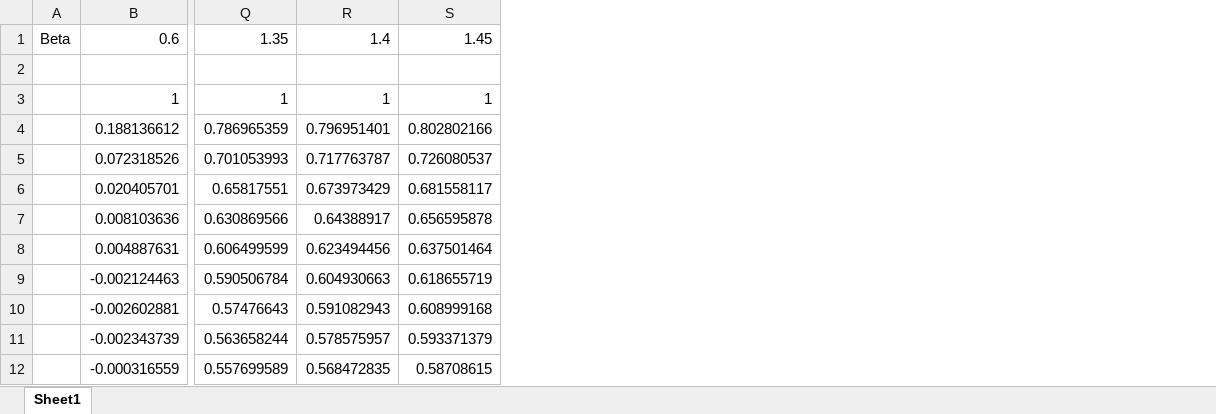
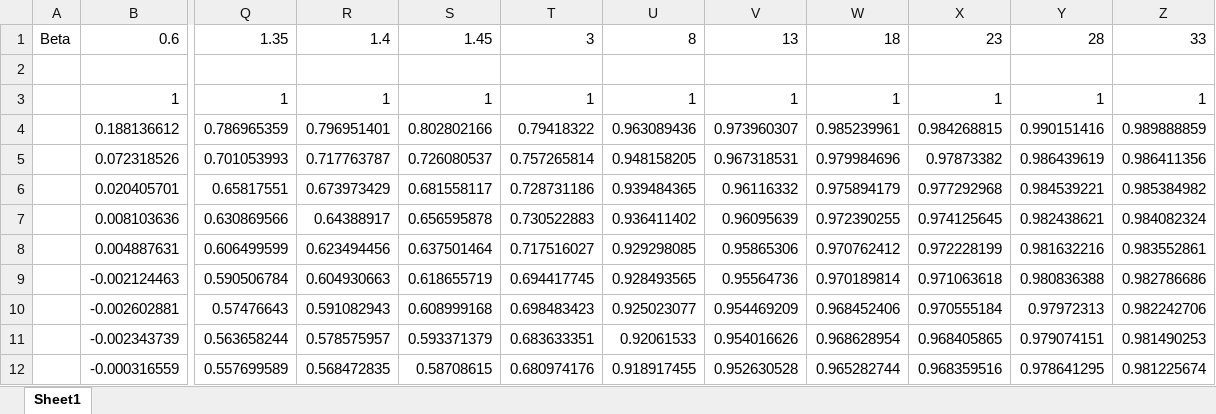
Before and after one commit to sachaichbiah/phy571, an Excel workbook: codes/Correlations128.xlsx, sheet Sheet1, drawn as a sheet; only a part is shown, gaps mark what is left out; values as stored, in another font and other column widths than the file's, no borders; the diff names each change by its address in the sheet, - before the commit and + after, or states it on an @@ line.

```diff
--- a/codes/Correlations128.xlsx (sheet Sheet1)
+++ b/codes/Correlations128.xlsx (sheet Sheet1)
+column T, rows 1-12: 3 |  | 1 | 0.79418322 | 0.757265814 | 0.728731186 | 0.730522883 | 0.717516027 | 0.694417745 | 0.698483423 | 0.683633351 | 0.680974176
+column U, rows 1-12: 8 |  | 1 | 0.963089436 | 0.948158205 | 0.939484365 | 0.936411402 | 0.929298085 | 0.928493565 | 0.925023077 | 0.92061533 | 0.918917455
+column V, rows 1-12: 13 |  | 1 | 0.973960307 | 0.967318531 | 0.96116332 | 0.96095639 | 0.95865306 | 0.95564736 | 0.954469209 | 0.954016626 | 0.952630528
+column W, rows 1-12: 18 |  | 1 | 0.985239961 | 0.979984696 | 0.975894179 | 0.972390255 | 0.970762412 | 0.970189814 | 0.968452406 | 0.968628954 | 0.965282744
+column X, rows 1-12: 23 |  | 1 | 0.984268815 | 0.97873382 | 0.977292968 | 0.974125645 | 0.972228199 | 0.971063618 | 0.970555184 | 0.968405865 | 0.968359516
+column Y, rows 1-12: 28 |  | 1 | 0.990151416 | 0.986439619 | 0.984539221 | 0.982438621 | 0.981632216 | 0.980836388 | 0.97972313 | 0.979074151 | 0.978641295
+column Z, rows 1-12: 33 |  | 1 | 0.989888859 | 0.986411356 | 0.985384982 | 0.984082324 | 0.983552861 | 0.982786686 | 0.982242706 | 0.981490253 | 0.981225674
```
Also changed, not shown: 4 other files.
